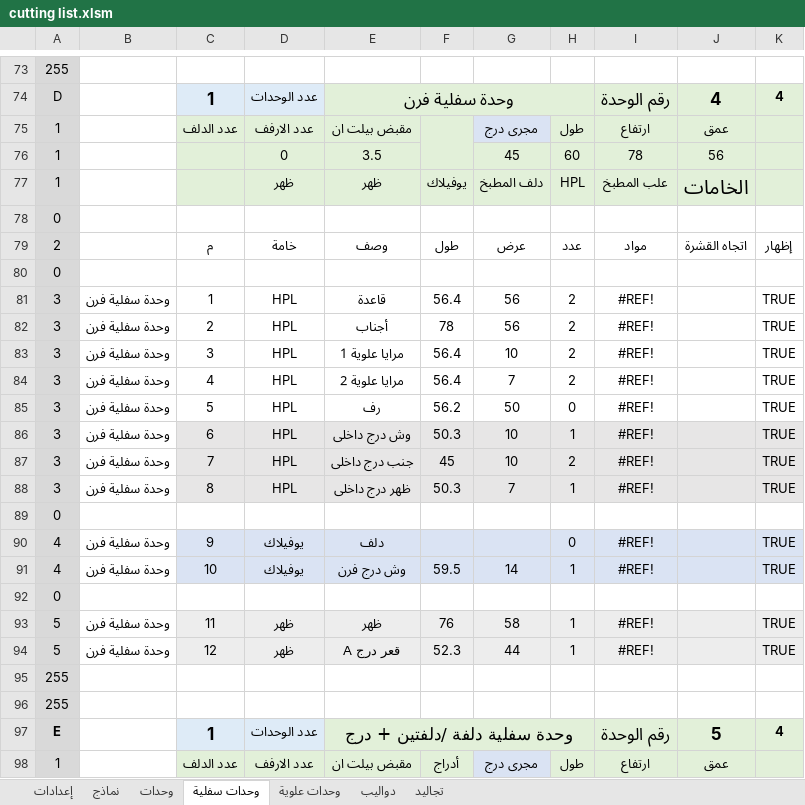
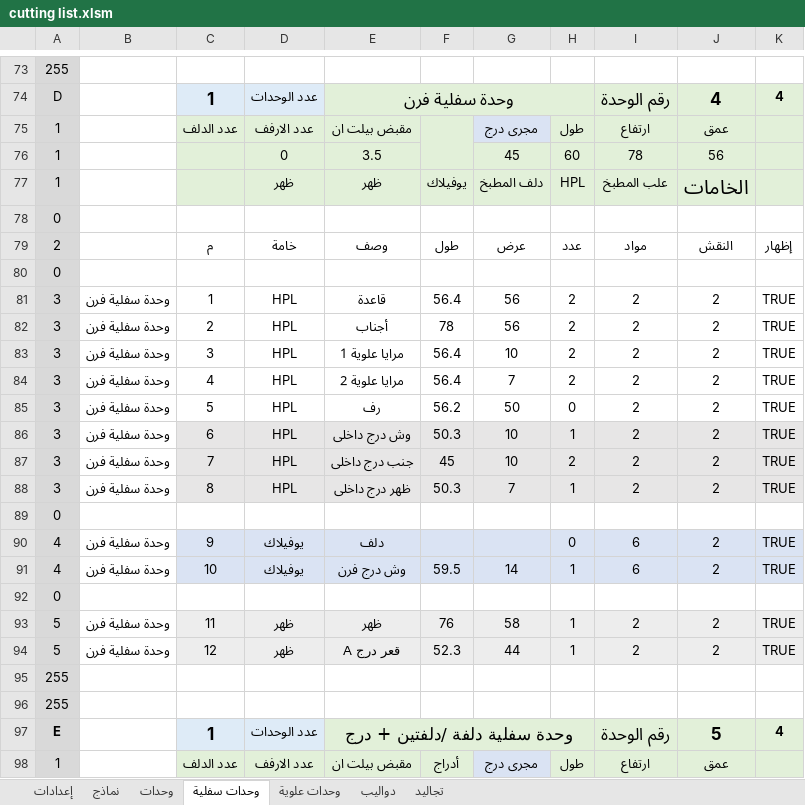
Before and after one commit to ahmed-elbehairy7/dwedar-cutting-list, an Excel workbook: cutting list.xlsm, sheet وحدات سفلية, drawn as a sheet; only a part is shown, gaps mark what is left out; values as stored, in another font and other column widths than the file's, no borders; charts and pictures not drawn; the diff covers the shown part only; the diff names each change by its address in the sheet, - before the commit and + after, or states it on an @@ line.

```diff
--- a/cutting list.xlsm (sheet وحدات سفلية)
+++ b/cutting list.xlsm (sheet وحدات سفلية)
-J79: اتجاه القشرة
+J79: النقش
-I81:I88: #REF!
+I81:I88: 2
-J81:J88: (empty)
+J81:J88: 2
-I90:I91: #REF!
+I90:I91: 6
-J90:J91: (empty)
+J90:J91: 2
-I93:I94: #REF!
+I93:I94: 2
-J93:J94: (empty)
+J93:J94: 2
```
Also changed, not shown: 109 edited cells elsewhere in this sheet, sheet وحدات علوية, sheet دواليب, sheet نماذج, sheet تجاليد, sheet وحدات, formulas that keep their value.
